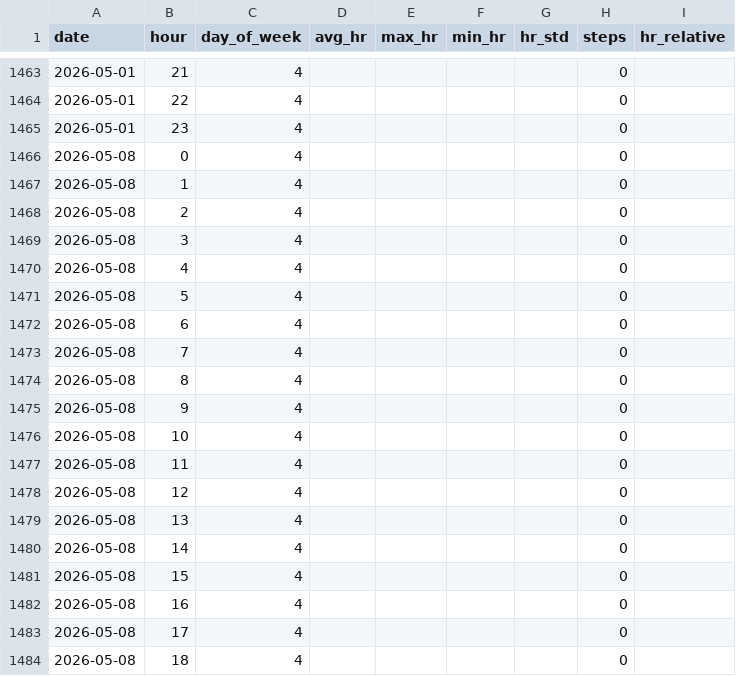
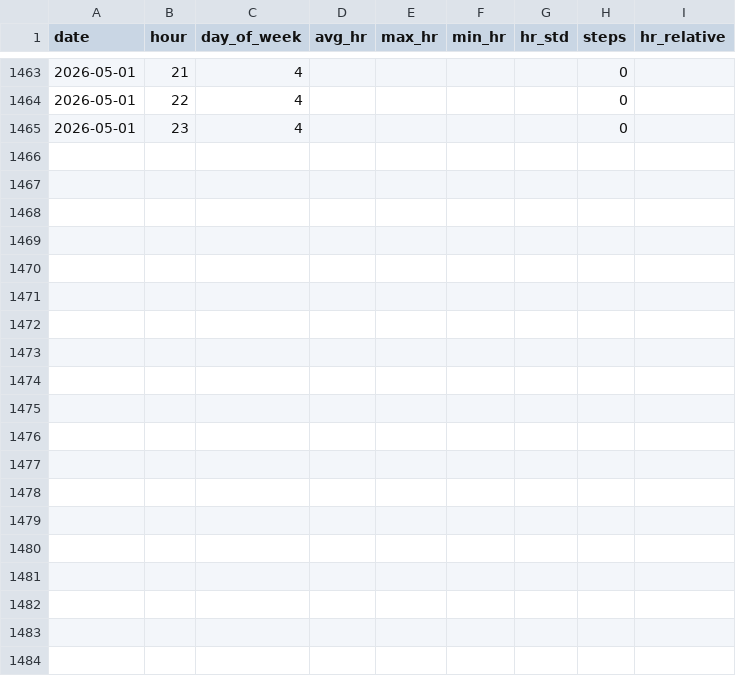
Before and after one commit to riyaaryan2004/minor2, a CSV file: Minor_1/ml/data/hourly_data.csv, drawn as a sheet; only a part is shown, gaps mark what is left out; the diff covers the shown part only.

```diff
--- a/Minor_1/ml/data/hourly_data.csv
+++ b/Minor_1/ml/data/hourly_data.csv
@@ -1465,20 +1465 @@ date,hour,day_of_week,avg_hr,max_hr,min_hr,hr_std,steps,hr_relative
 2026-05-01,23,4,,,,,0,
-2026-05-08,0,4,,,,,0,
-2026-05-08,1,4,,,,,0,
-2026-05-08,2,4,,,,,0,
-2026-05-08,3,4,,,,,0,
-2026-05-08,4,4,,,,,0,
-2026-05-08,5,4,,,,,0,
-2026-05-08,6,4,,,,,0,
-2026-05-08,7,4,,,,,0,
-2026-05-08,8,4,,,,,0,
-2026-05-08,9,4,,,,,0,
-2026-05-08,10,4,,,,,0,
-2026-05-08,11,4,,,,,0,
-2026-05-08,12,4,,,,,0,
-2026-05-08,13,4,,,,,0,
-2026-05-08,14,4,,,,,0,
-2026-05-08,15,4,,,,,0,
-2026-05-08,16,4,,,,,0,
-2026-05-08,17,4,,,,,0,
-2026-05-08,18,4,,,,,0,
```
Also changed, not shown: 29 removed rows elsewhere in this file, Minor_1/ml/data/daily_data.csv, 2 other files.
